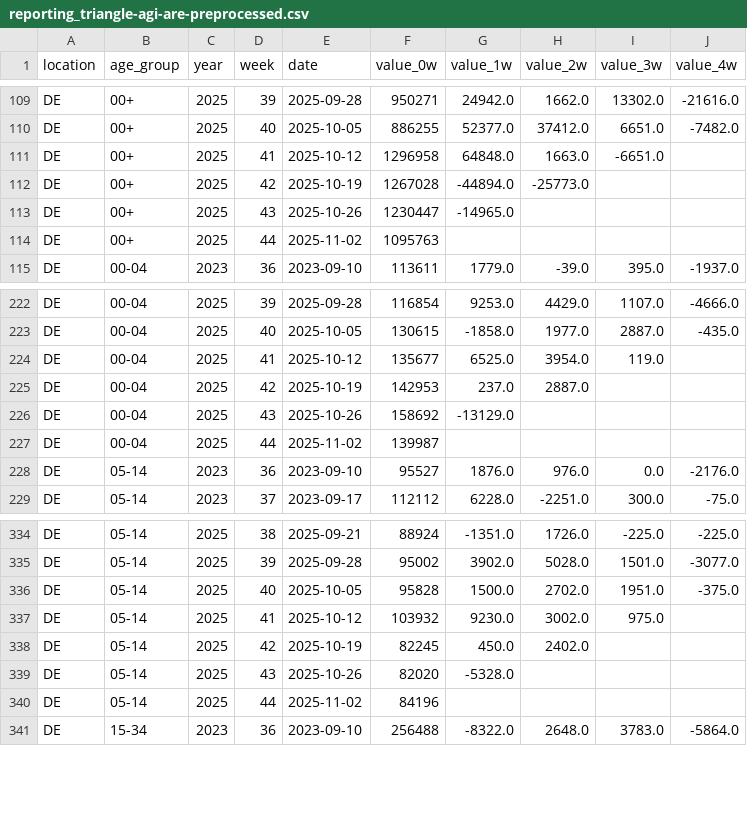
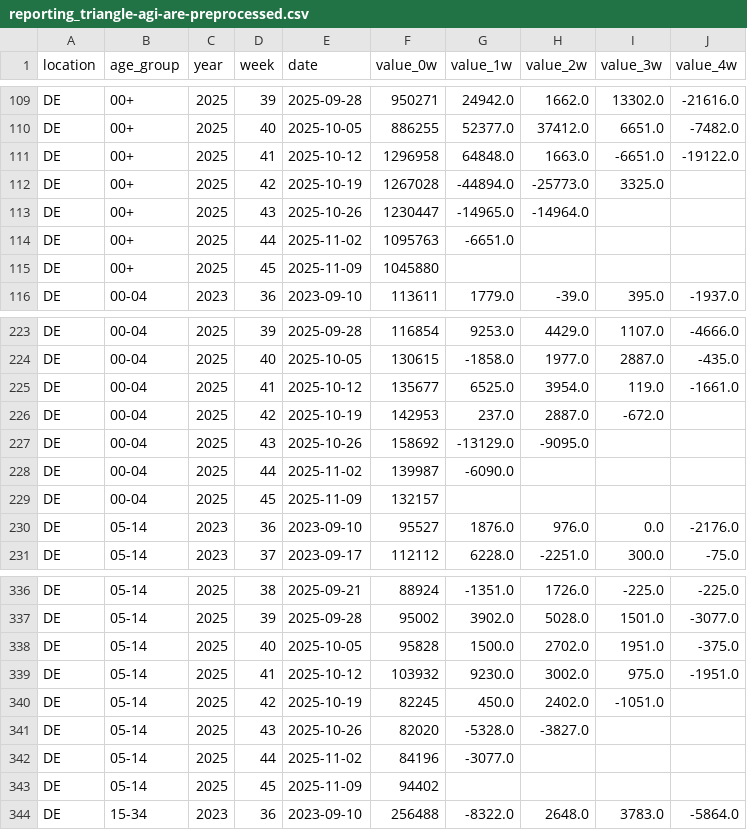
Before and after one commit to dwolffram/RESPINOW-realtime, a CSV file: data/reporting_triangle-agi-are-preprocessed.csv, drawn as a sheet; only a part is shown, gaps mark what is left out; the diff covers the shown part only.

```diff
--- a/data/reporting_triangle-agi-are-preprocessed.csv
+++ b/data/reporting_triangle-agi-are-preprocessed.csv
@@ -110,6 +110,7 @@ DE,00+,2025,39,2025-09-28,950271,24942.0,1662.0,13302.0,-21616.0
 DE,00+,2025,40,2025-10-05,886255,52377.0,37412.0,6651.0,-7482.0
-DE,00+,2025,41,2025-10-12,1296958,64848.0,1663.0,-6651.0,
-DE,00+,2025,42,2025-10-19,1267028,-44894.0,-25773.0,,
-DE,00+,2025,43,2025-10-26,1230447,-14965.0,,,
-DE,00+,2025,44,2025-11-02,1095763,,,,
+DE,00+,2025,41,2025-10-12,1296958,64848.0,1663.0,-6651.0,-19122.0
+DE,00+,2025,42,2025-10-19,1267028,-44894.0,-25773.0,3325.0,
+DE,00+,2025,43,2025-10-26,1230447,-14965.0,-14964.0,,
+DE,00+,2025,44,2025-11-02,1095763,-6651.0,,,
+DE,00+,2025,45,2025-11-09,1045880,,,,
 DE,00-04,2023,36,2023-09-10,113611,1779.0,-39.0,395.0,-1937.0
@@ -223,6 +224,7 @@ DE,00-04,2025,39,2025-09-28,116854,9253.0,4429.0,1107.0,-4666.0
 DE,00-04,2025,40,2025-10-05,130615,-1858.0,1977.0,2887.0,-435.0
-DE,00-04,2025,41,2025-10-12,135677,6525.0,3954.0,119.0,
-DE,00-04,2025,42,2025-10-19,142953,237.0,2887.0,,
-DE,00-04,2025,43,2025-10-26,158692,-13129.0,,,
-DE,00-04,2025,44,2025-11-02,139987,,,,
+DE,00-04,2025,41,2025-10-12,135677,6525.0,3954.0,119.0,-1661.0
+DE,00-04,2025,42,2025-10-19,142953,237.0,2887.0,-672.0,
+DE,00-04,2025,43,2025-10-26,158692,-13129.0,-9095.0,,
+DE,00-04,2025,44,2025-11-02,139987,-6090.0,,,
+DE,00-04,2025,45,2025-11-09,132157,,,,
 DE,05-14,2023,36,2023-09-10,95527,1876.0,976.0,0.0,-2176.0
@@ -336,6 +338,7 @@ DE,05-14,2025,39,2025-09-28,95002,3902.0,5028.0,1501.0,-3077.0
 DE,05-14,2025,40,2025-10-05,95828,1500.0,2702.0,1951.0,-375.0
-DE,05-14,2025,41,2025-10-12,103932,9230.0,3002.0,975.0,
-DE,05-14,2025,42,2025-10-19,82245,450.0,2402.0,,
-DE,05-14,2025,43,2025-10-26,82020,-5328.0,,,
-DE,05-14,2025,44,2025-11-02,84196,,,,
+DE,05-14,2025,41,2025-10-12,103932,9230.0,3002.0,975.0,-1951.0
+DE,05-14,2025,42,2025-10-19,82245,450.0,2402.0,-1051.0,
+DE,05-14,2025,43,2025-10-26,82020,-5328.0,-3827.0,,
+DE,05-14,2025,44,2025-11-02,84196,-3077.0,,,
+DE,05-14,2025,45,2025-11-09,94402,,,,
 DE,15-34,2023,36,2023-09-10,256488,-8322.0,2648.0,3783.0,-5864.0
```
Also changed, not shown: 15 added rows and 60 edited cells elsewhere in this file, data/latest_data-agi-are.csv, data/latest_data-icosari-sari.csv, 9 other files.
